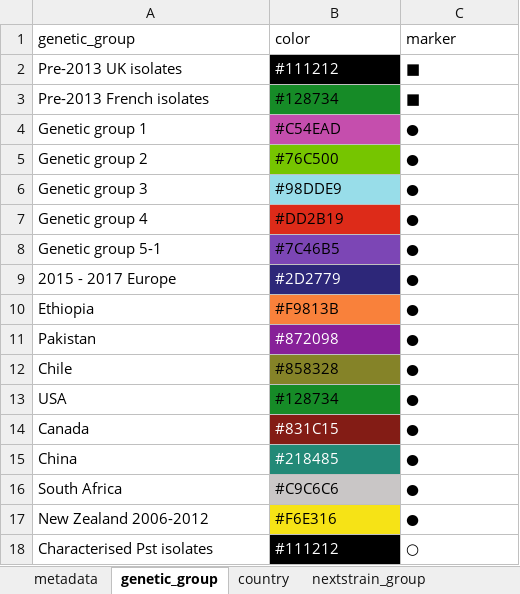
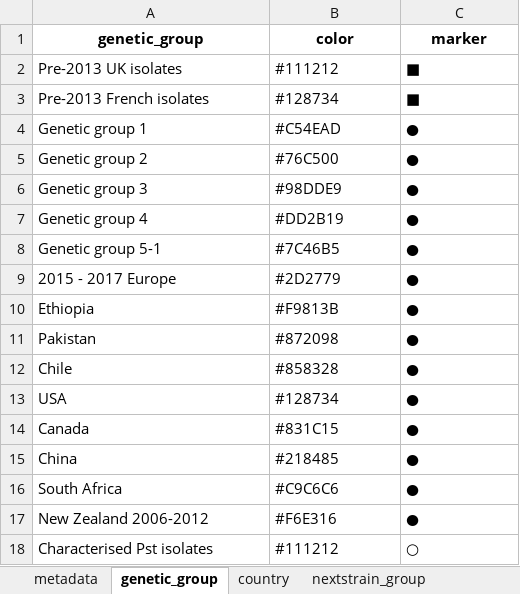
Before and after one commit to SaundersLab/marple, an Excel workbook: resources/pst/pst_sample_metadata.xlsx, sheet genetic_group, drawn as a sheet; values as stored, in another font and other column widths than the file's, no borders; the diff names each change by its address in the sheet, - before the commit and + after, or states it on an @@ line.

```diff
--- a/resources/pst/pst_sample_metadata.xlsx (sheet genetic_group)
+++ b/resources/pst/pst_sample_metadata.xlsx (sheet genetic_group)
@@ A1:C1 bold: off → on, alignment: left → center @@
@@ B2 text colour: #FFFFFF → black, fill: #000000 → none @@
-B3 fill: #168B27
+B3 fill: none
-B4 fill: #C54EAD
+B4 fill: none
-B5 fill: #76C500
+B5 fill: none
-B6 fill: #98DDE9
+B6 fill: none
-B7 fill: #DD2B19
+B7 fill: none
-B8 fill: #7C46B5
+B8 fill: none
@@ B9 text colour: #FFFFFF → black, fill: #2D2779 → none @@
-B10 fill: #F9813B
+B10 fill: none
@@ B11 text colour: #FFFFFF → black, fill: #872098 → none @@
-B12 fill: #858328
+B12 fill: none
-B13 fill: #168B27
+B13 fill: none
-B14 fill: #831C15
+B14 fill: none
-B14:B15 text colour: #FFFFFF
+B14:B15 text colour: black
-B15 fill: #228977
+B15 fill: none
-B16 fill: #C9C6C6
+B16 fill: none
-B17 fill: #F6E316
+B17 fill: none
@@ B18 text colour: #FFFFFF → black, fill: #000000 → none @@
```
Also changed, not shown: sheet metadata, sheet country, sheet nextstrain_group, resources/fungicide_metadata.xlsx, 7 other files.
